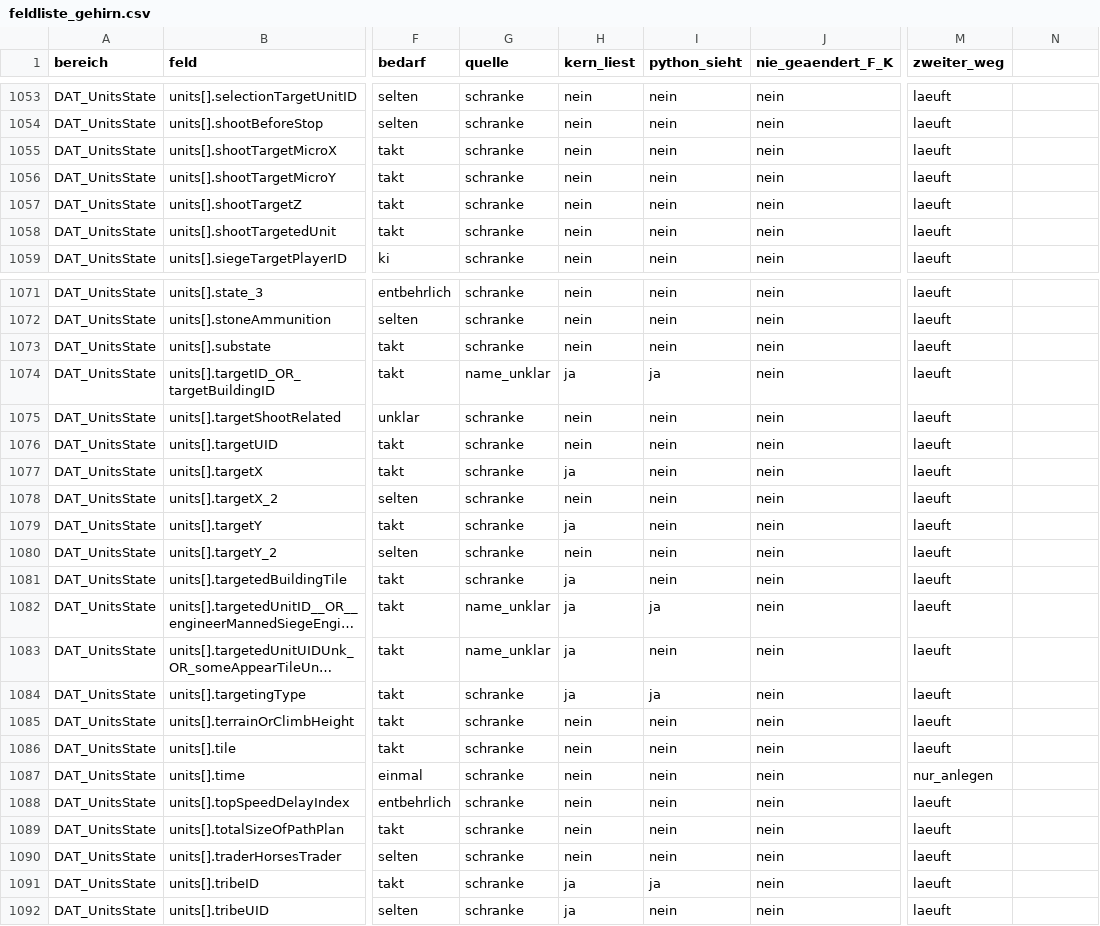
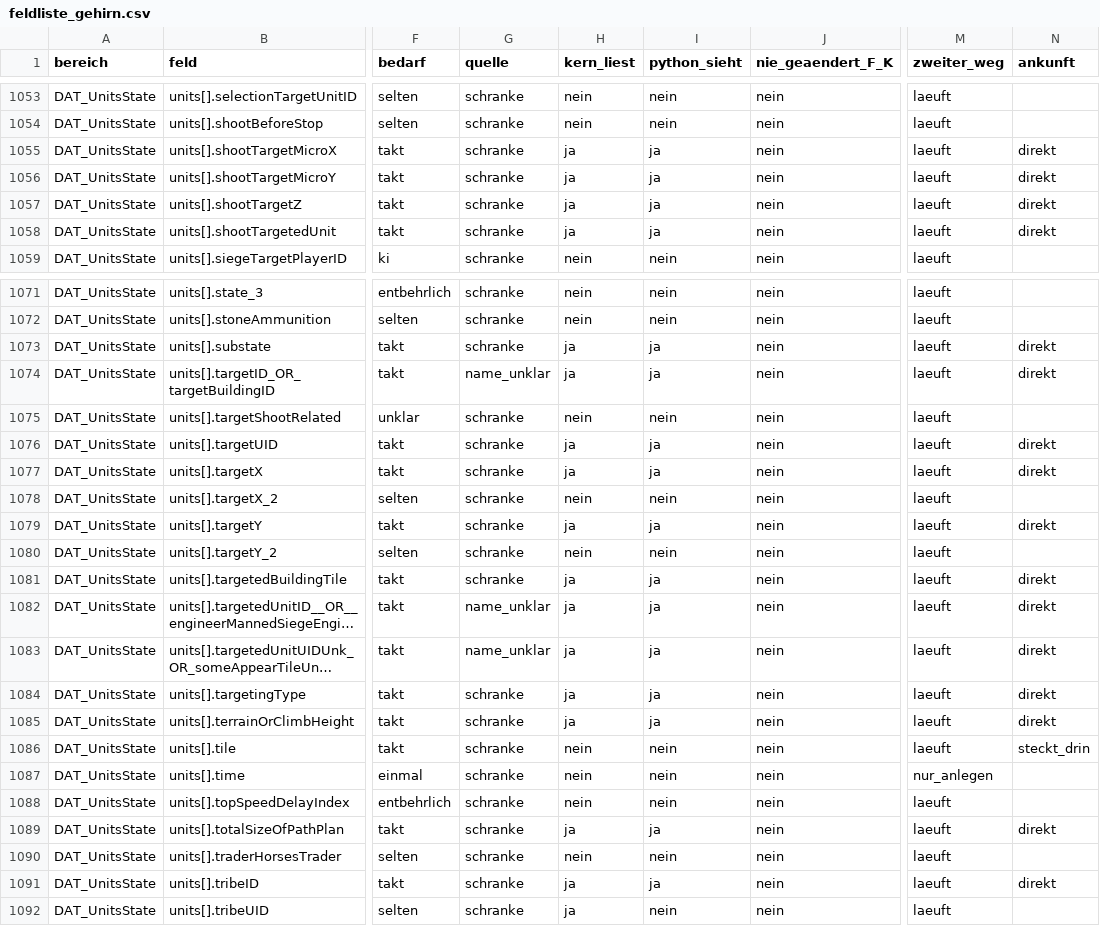
Before and after one commit to DanielFleger/Selfaware-AI, a CSV file: data/research/auge_plan/feldliste_gehirn.csv, drawn as a sheet; only a part is shown, gaps mark what is left out; long unchanged cells end in …; the diff covers the shown part only; the diff names each change by its address in the sheet, - before the commit and + after, or states it on an @@ line.

```diff
--- a/data/research/auge_plan/feldliste_gehirn.csv
+++ b/data/research/auge_plan/feldliste_gehirn.csv
-N1: (empty)
+N1: ankunft
-H1055:H1058 (kern_liest): nein
+H1055:H1058 (kern_liest): ja
-I1055:I1058 (python_sieht): nein
+I1055:I1058 (python_sieht): ja
-N1055:N1058 (ankunft): (empty)
+N1055:N1058 (ankunft): direkt
-H1073 (kern_liest): nein
+H1073 (kern_liest): ja
-I1073 (python_sieht): nein
+I1073 (python_sieht): ja
-N1073:N1074 (ankunft): (empty)
+N1073:N1074 (ankunft): direkt
-H1076 (kern_liest): nein
+H1076 (kern_liest): ja
-I1076:I1077 (python_sieht): nein
+I1076:I1077 (python_sieht): ja
-N1076:N1077 (ankunft): (empty)
+N1076:N1077 (ankunft): direkt
-I1079 (python_sieht): nein
+I1079 (python_sieht): ja
-N1079 (ankunft): (empty)
+N1079 (ankunft): direkt
-I1081 (python_sieht): nein
+I1081 (python_sieht): ja
-N1081:N1085 (ankunft): (empty)
+N1081:N1085 (ankunft): direkt
-I1083 (python_sieht): nein
+I1083 (python_sieht): ja
-H1085 (kern_liest): nein
+H1085 (kern_liest): ja
-I1085 (python_sieht): nein
+I1085 (python_sieht): ja
-N1086 (ankunft): (empty)
+N1086 (ankunft): steckt_drin
-H1089 (kern_liest): nein
+H1089 (kern_liest): ja
-I1089 (python_sieht): nein
+I1089 (python_sieht): ja
-N1089 (ankunft): (empty)
+N1089 (ankunft): direkt
-N1091 (ankunft): (empty)
+N1091 (ankunft): direkt
```
Also changed, not shown: 127 edited cells elsewhere in this file, 10 other files.
